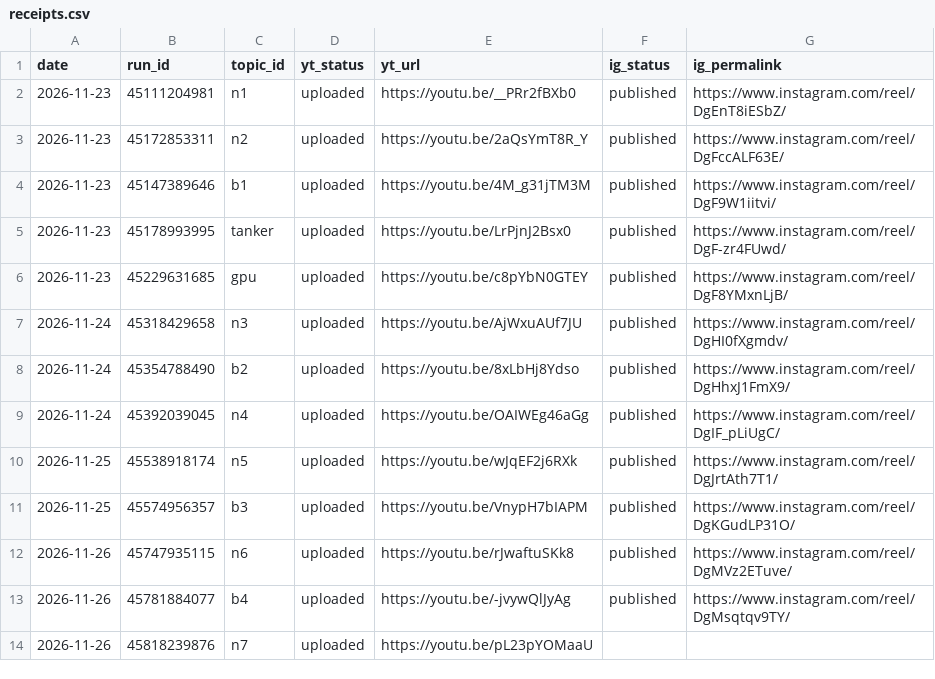
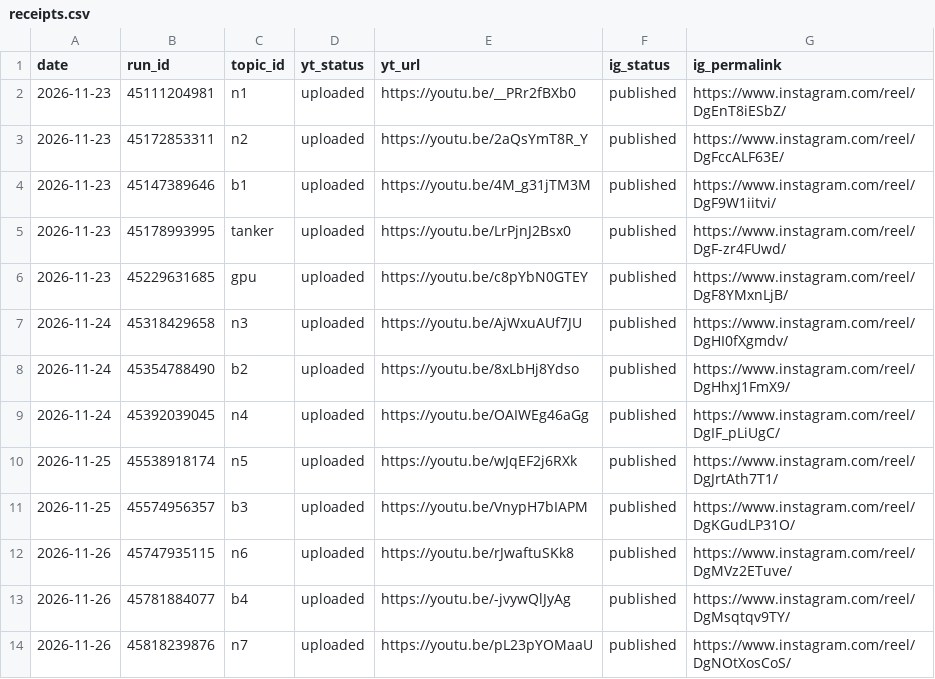
Before and after one commit to Genrec-Community/youtube-shorts-automation, a CSV file: state/receipts.csv, drawn as a sheet.

```diff
--- a/state/receipts.csv
+++ b/state/receipts.csv
@@ -13,2 +13,2 @@ date,run_id,topic_id,yt_status,yt_url,ig_status,ig_permalink
 2026-11-26,45781884077,b4,uploaded,https://youtu.be/-jvywQlJyAg,published,https://www.instagram.com/reel/DgMsqtqv9TY/
-2026-11-26,45818239876,n7,uploaded,https://youtu.be/pL23pYOMaaU,,
+2026-11-26,45818239876,n7,uploaded,https://youtu.be/pL23pYOMaaU,published,https://www.instagram.com/reel/DgNOtXosCoS/
```
